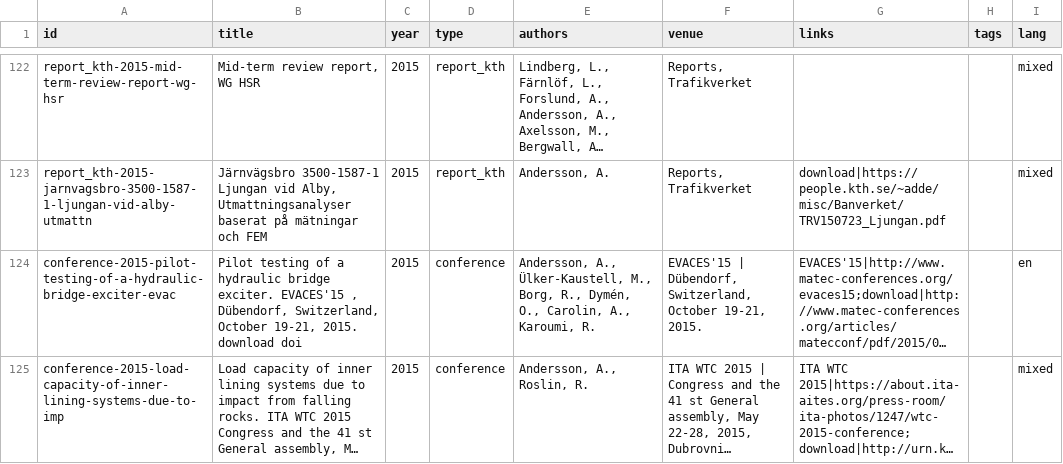
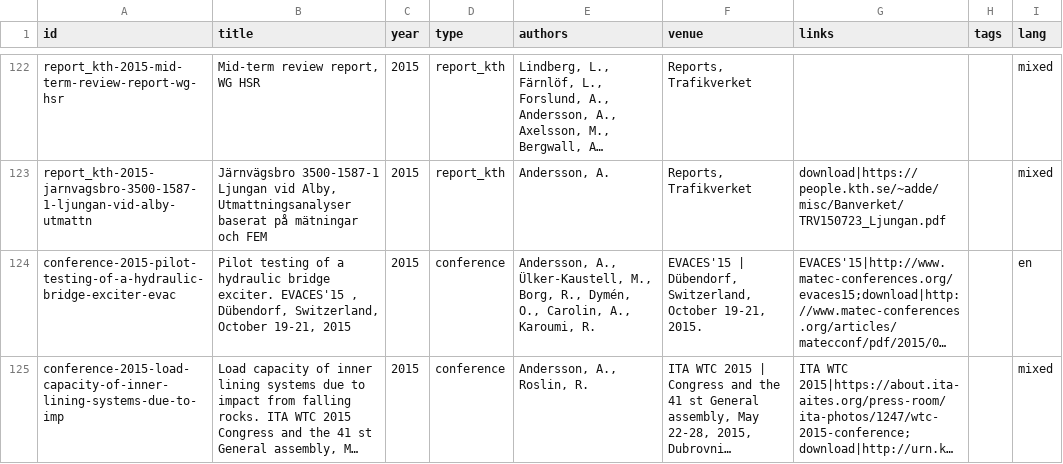
Before and after one commit to Linguage/andy, a CSV file: contents/data/publications.csv, drawn as a sheet; only a part is shown, gaps mark what is left out; long unchanged cells end in …; the diff covers the shown part only; the diff names each change by its address in the sheet, - before the commit and + after, or states it on an @@ line.

```diff
--- a/contents/data/publications.csv
+++ b/contents/data/publications.csv
-B124 (title): …October 19-21, 2015. download doi
+B124 (title): …October 19-21, 2015
```
Also changed, not shown: 55 edited cells elsewhere in this file.
